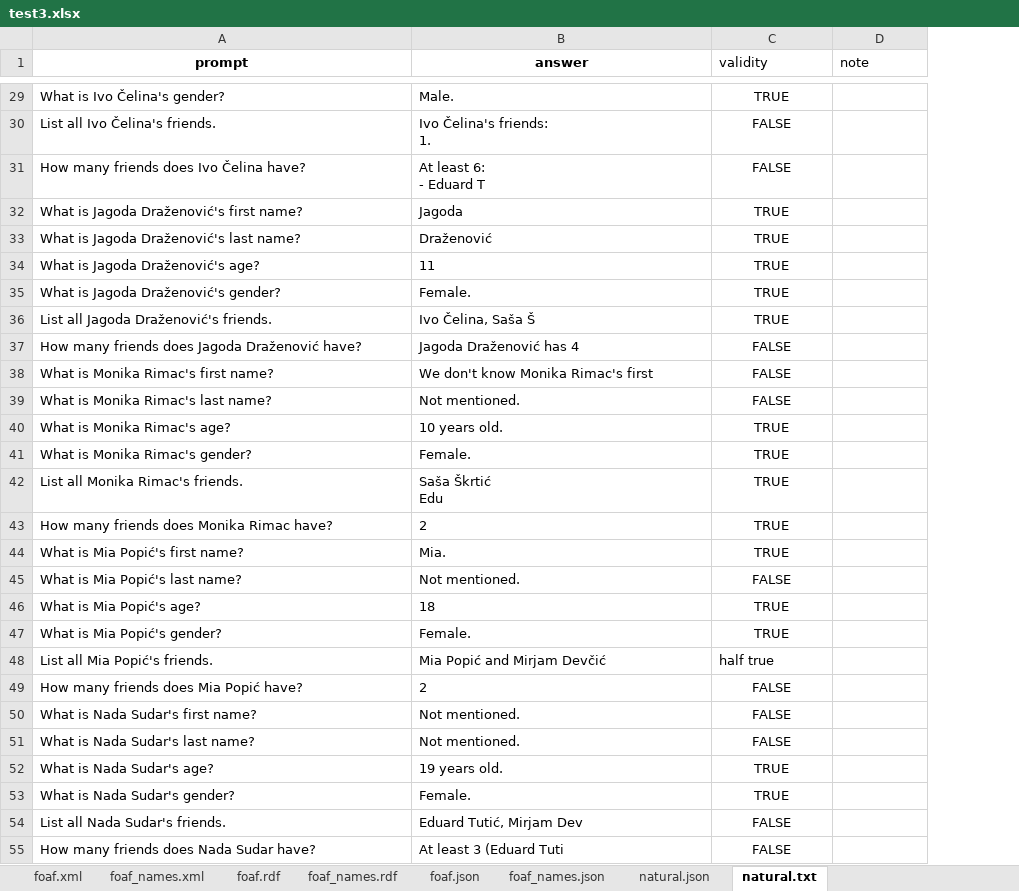
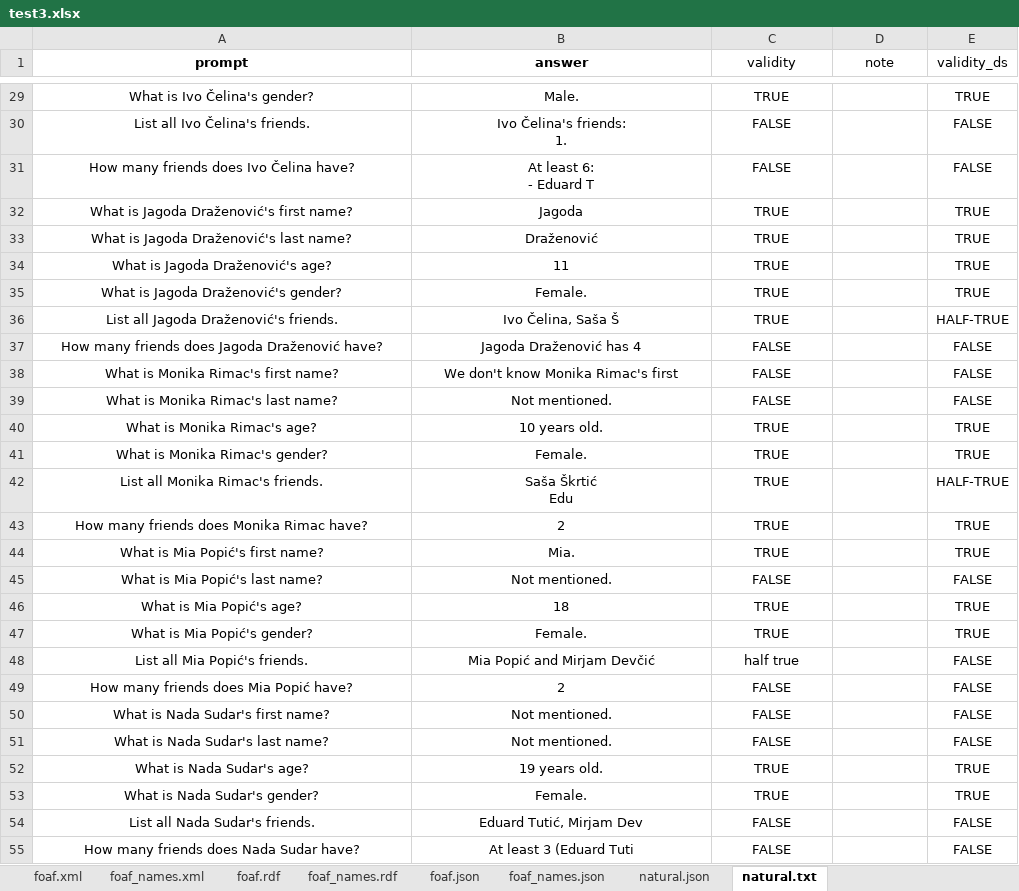
Before and after one commit to SvenLeoKupres/custom_foaf_dataset, an Excel workbook: experiment3/test3.xlsx, sheet natural.txt, drawn as a sheet; only a part is shown, gaps mark what is left out; values as stored, in another font and other column widths than the file's, no borders; the diff covers the shown part only; the diff names each change by its address in the sheet, - before the commit and + after, or states it on an @@ line.

```diff
--- a/experiment3/test3.xlsx (sheet natural.txt)
+++ b/experiment3/test3.xlsx (sheet natural.txt)
+column E (validity_ds), rows 29-55: TRUE | FALSE | FALSE | TRUE | TRUE | TRUE | TRUE | HALF-TRUE | FALSE | FALSE | FALSE | TRUE | TRUE | HALF-TRUE | TRUE | TRUE | FALSE | TRUE | TRUE | FALSE | FALSE | FALSE | FALSE | TRUE | TRUE | FALSE | FALSE
-C1:D1 alignment: left
+C1:D1 alignment: center
-A29:B47 alignment: left
+A29:B47 alignment: center
-A48:C48 alignment: left
+A48:C48 alignment: center
-A49:B55 alignment: left
+A49:B55 alignment: center
```
Also changed, not shown: cell formats elsewhere in this sheet, sheet foaf.rdf, sheet foaf.json, sheet foaf_names.xml, sheet natural.json, sheet foaf_names.json, sheet foaf_names.rdf, formulas that keep their value.
